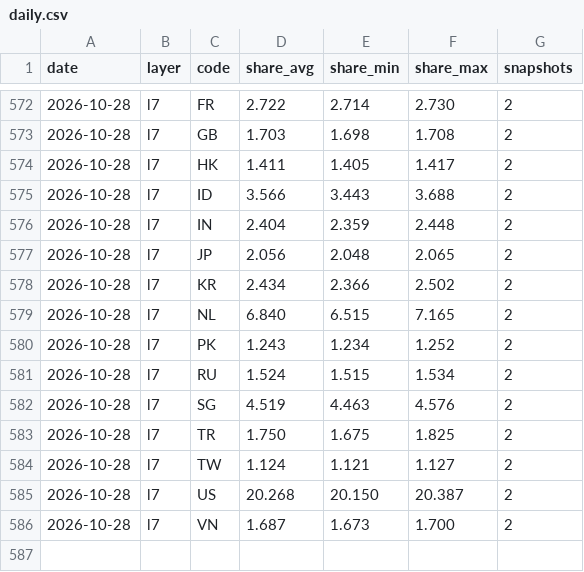
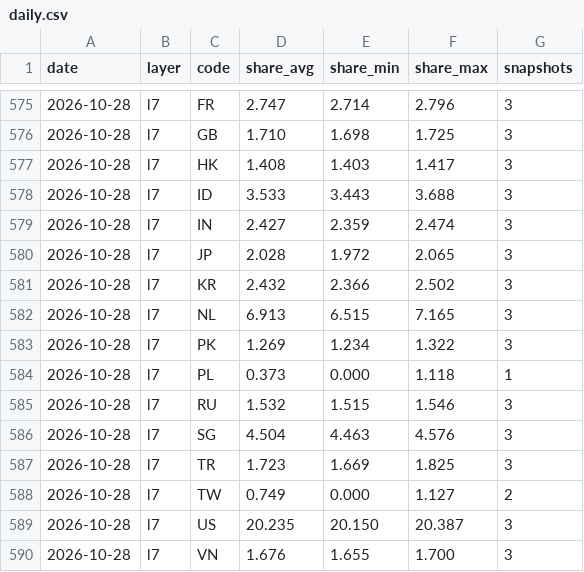
Before and after one commit to kiyo0630-cpu/compass-, a CSV file: attack-map/data/history/daily.csv, drawn as a sheet; only a part is shown, gaps mark what is left out; the diff covers the shown part only.

```diff
--- a/attack-map/data/history/daily.csv
+++ b/attack-map/data/history/daily.csv
@@ -572,15 +575,16 @@ date,layer,code,share_avg,share_min,share_max,snapshots
-2026-10-28,l7,FR,2.722,2.714,2.730,2
-2026-10-28,l7,GB,1.703,1.698,1.708,2
-2026-10-28,l7,HK,1.411,1.405,1.417,2
-2026-10-28,l7,ID,3.566,3.443,3.688,2
-2026-10-28,l7,IN,2.404,2.359,2.448,2
-2026-10-28,l7,JP,2.056,2.048,2.065,2
-2026-10-28,l7,KR,2.434,2.366,2.502,2
-2026-10-28,l7,NL,6.840,6.515,7.165,2
-2026-10-28,l7,PK,1.243,1.234,1.252,2
-2026-10-28,l7,RU,1.524,1.515,1.534,2
-2026-10-28,l7,SG,4.519,4.463,4.576,2
-2026-10-28,l7,TR,1.750,1.675,1.825,2
-2026-10-28,l7,TW,1.124,1.121,1.127,2
-2026-10-28,l7,US,20.268,20.150,20.387,2
-2026-10-28,l7,VN,1.687,1.673,1.700,2
+2026-10-28,l7,FR,2.747,2.714,2.796,3
+2026-10-28,l7,GB,1.710,1.698,1.725,3
+2026-10-28,l7,HK,1.408,1.403,1.417,3
+2026-10-28,l7,ID,3.533,3.443,3.688,3
+2026-10-28,l7,IN,2.427,2.359,2.474,3
+2026-10-28,l7,JP,2.028,1.972,2.065,3
+2026-10-28,l7,KR,2.432,2.366,2.502,3
+2026-10-28,l7,NL,6.913,6.515,7.165,3
+2026-10-28,l7,PK,1.269,1.234,1.322,3
+2026-10-28,l7,PL,0.373,0.000,1.118,1
+2026-10-28,l7,RU,1.532,1.515,1.546,3
+2026-10-28,l7,SG,4.504,4.463,4.576,3
+2026-10-28,l7,TR,1.723,1.669,1.825,3
+2026-10-28,l7,TW,0.749,0.000,1.127,2
+2026-10-28,l7,US,20.235,20.150,20.387,3
+2026-10-28,l7,VN,1.676,1.655,1.700,3
```
Also changed, not shown: 3 added rows and 38 edited cells elsewhere in this file, 4 other files.
